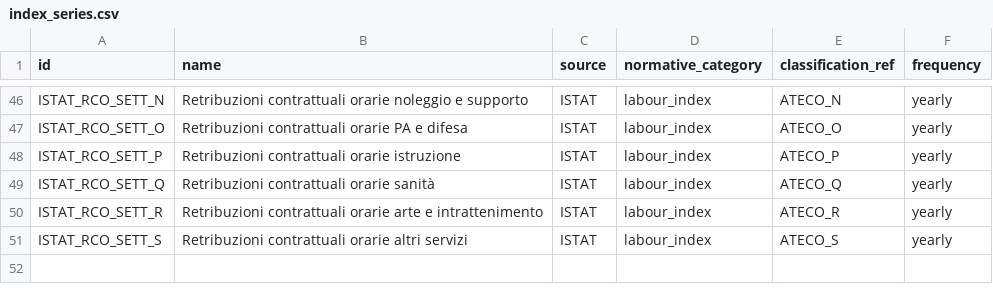
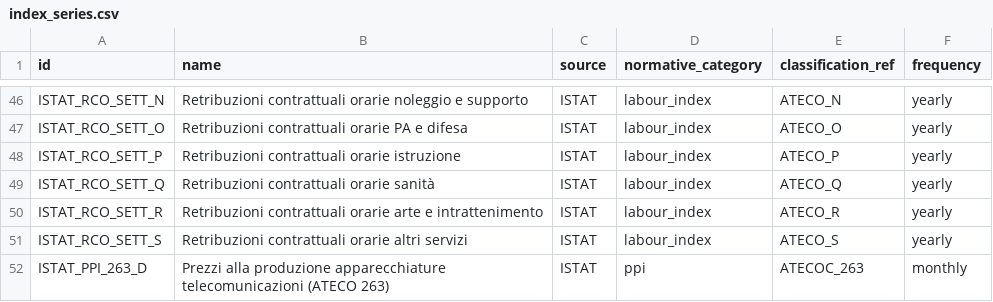
Before and after one commit to tosolini/revisioneprezzi, a CSV file: backend/seeds/index_series.csv, drawn as a sheet; only a part is shown, gaps mark what is left out.

```diff
--- a/backend/seeds/index_series.csv
+++ b/backend/seeds/index_series.csv
@@ -51 +51,2 @@ ISTAT_RCO_SETT_R,Retribuzioni contrattuali orarie arte e intrattenimento,ISTAT,l
 ISTAT_RCO_SETT_S,Retribuzioni contrattuali orarie altri servizi,ISTAT,labour_index,ATECO_S,yearly
+ISTAT_PPI_263_D,Prezzi alla produzione apparecchiature telecomunicazioni (ATECO 263),ISTAT,ppi,ATECOC_263,monthly
```
Also changed, not shown: backend/seeds/family_mappings.csv, 33 other files.
